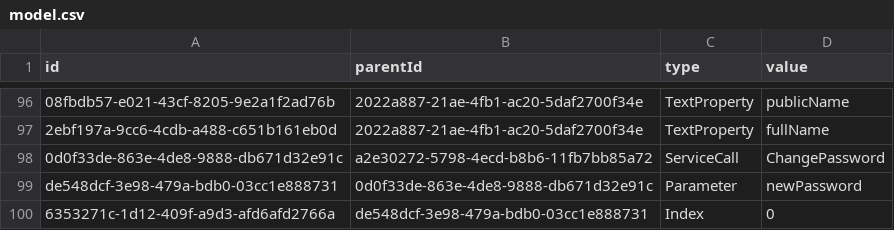
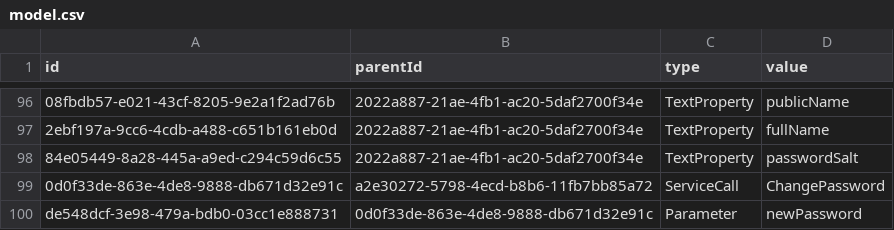
Before and after one commit to prateekgarg/kunagi, a CSV file: src/model.csv, drawn as a sheet; only a part is shown, gaps mark what is left out; the shorter side is filled out with more unchanged rows; the diff names each change by its address in the sheet, - before the commit and + after, or states it on an @@ line.

Commit message:
user password hashing with user specific salt

```diff
--- a/src/model.csv
+++ b/src/model.csv
+row 98: 84e05449-8a28-445a-a9ed-c294c59d6c55 | 2022a887-21ae-4fb1-ac20-5daf2700f34e | TextProperty | passwordSalt
```
Also changed, not shown: 11 other files.
